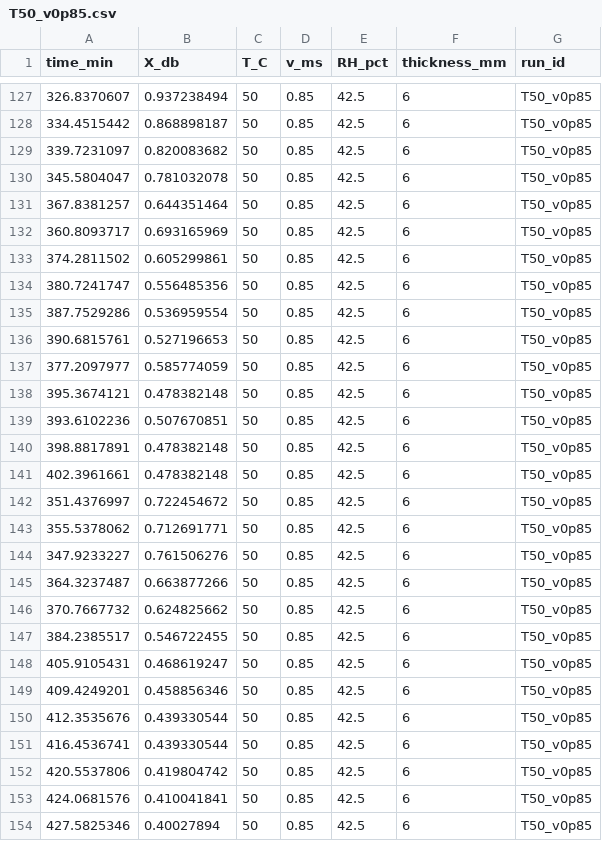
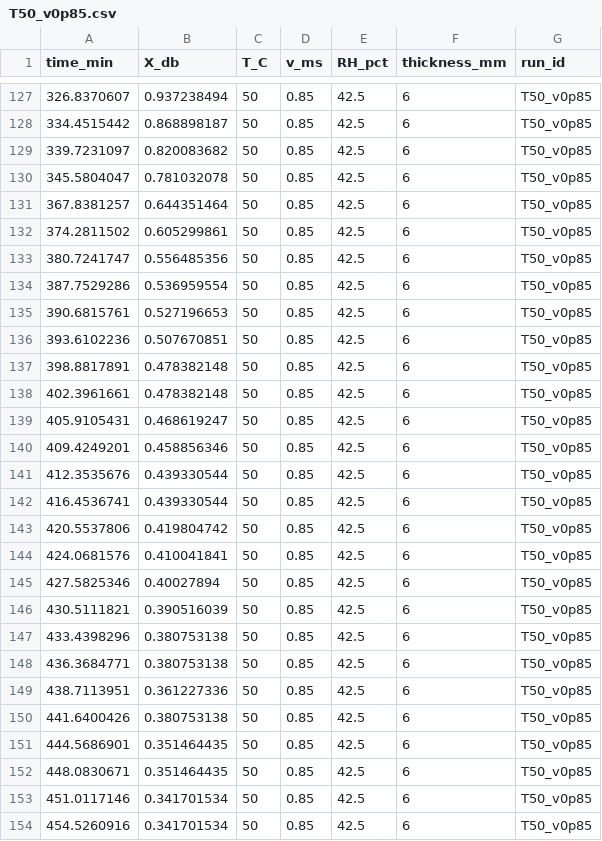
Before and after one commit to sarwagya11/Codex_Chatgpt_drying, a CSV file: data/T50_v0p85.csv, drawn as a sheet; only a part is shown, gaps mark what is left out; the shorter side is filled out with more unchanged rows.

```diff
--- a/data/T50_v0p85.csv
+++ b/data/T50_v0p85.csv
@@ -131,3 +131,2 @@ time_min,X_db,T_C,v_ms,RH_pct,thickness_mm,run_id
 367.8381257,0.644351464,50,0.85,42.5,6,T50_v0p85
-360.8093717,0.693165969,50,0.85,42.5,6,T50_v0p85
 374.2811502,0.605299861,50,0.85,42.5,6,T50_v0p85
@@ -136,4 +135,2 @@ time_min,X_db,T_C,v_ms,RH_pct,thickness_mm,run_id
 390.6815761,0.527196653,50,0.85,42.5,6,T50_v0p85
-377.2097977,0.585774059,50,0.85,42.5,6,T50_v0p85
-395.3674121,0.478382148,50,0.85,42.5,6,T50_v0p85
 393.6102236,0.507670851,50,0.85,42.5,6,T50_v0p85
@@ -141,8 +138,2 @@ time_min,X_db,T_C,v_ms,RH_pct,thickness_mm,run_id
 402.3961661,0.478382148,50,0.85,42.5,6,T50_v0p85
-351.4376997,0.722454672,50,0.85,42.5,6,T50_v0p85
-355.5378062,0.712691771,50,0.85,42.5,6,T50_v0p85
-347.9233227,0.761506276,50,0.85,42.5,6,T50_v0p85
-364.3237487,0.663877266,50,0.85,42.5,6,T50_v0p85
-370.7667732,0.624825662,50,0.85,42.5,6,T50_v0p85
-384.2385517,0.546722455,50,0.85,42.5,6,T50_v0p85
 405.9105431,0.468619247,50,0.85,42.5,6,T50_v0p85
```
Also changed, not shown: 3 other files.
